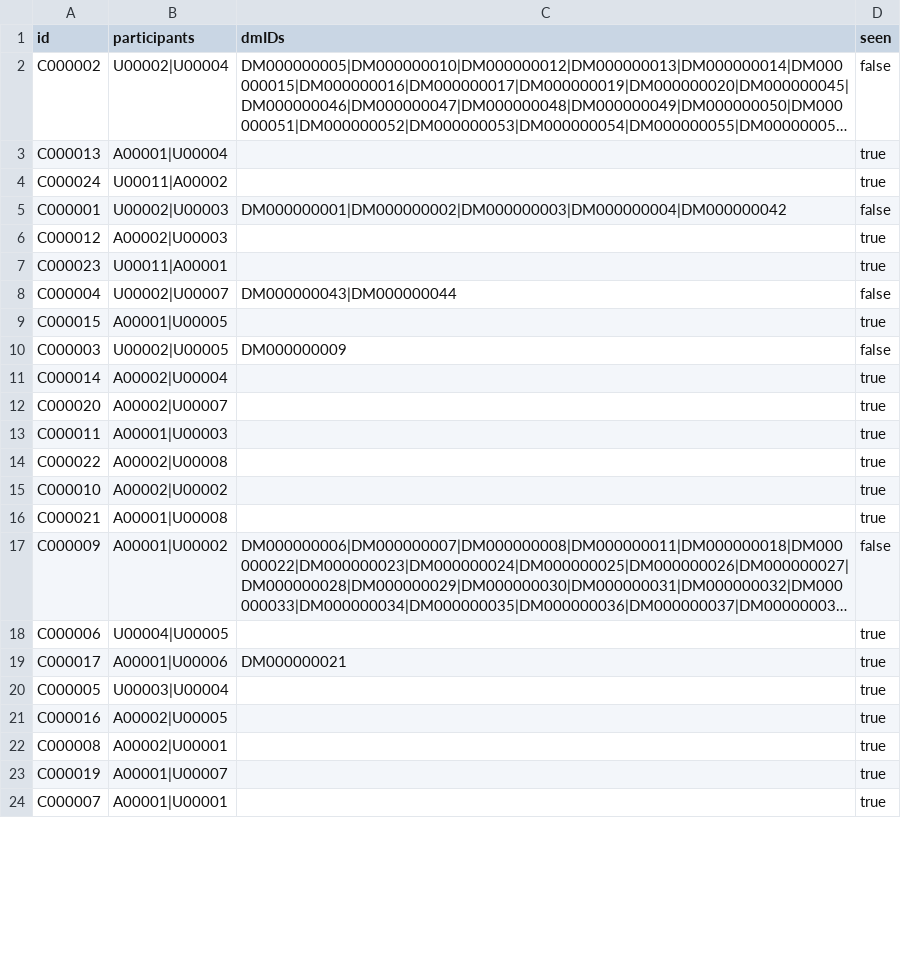
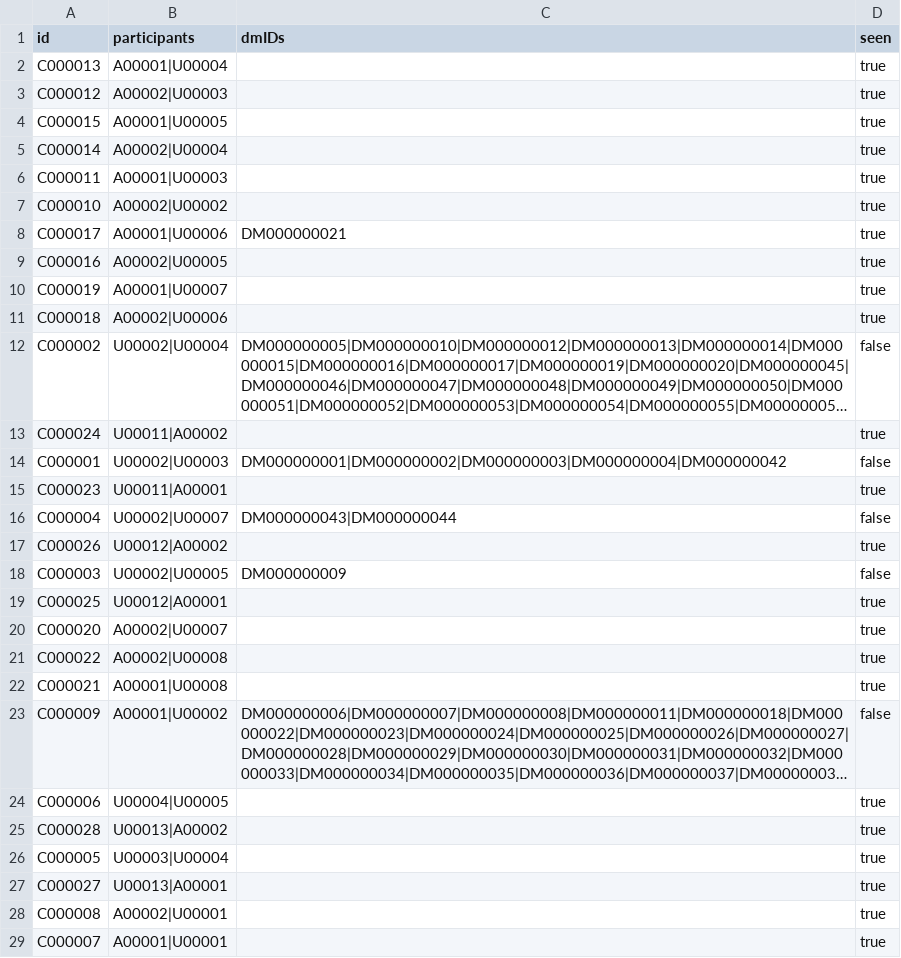
Before and after one commit to mmmajder/Web-project, a CSV file: WebProject/WebContent/resources/chats.csv, drawn as a sheet; only a part is shown; long unchanged cells end in …; addresses are those after the commit; the diff names each change by its address in the sheet, - before the commit and + after, or states it on an @@ line.

```diff
--- a/WebProject/WebContent/resources/chats.csv
+++ b/WebProject/WebContent/resources/chats.csv
@@ row 3 moved to row 2: C000013 @@
@@ row 6 moved to row 3: C000012 @@
+row 4: C000015 | A00001|U00005 |  | true
+row 5: C000014 | A00002|U00004 |  | true
@@ row 13 moved to row 6: C000011 @@
@@ row 15 moved to row 7: C000010 @@
@@ row 19 moved to row 8: C000017 @@
+row 9: C000016 | A00002|U00005 |  | true
@@ row 23 moved to row 10: C000019 @@
@@ row 25 moved to row 11: C000018 @@
-A17 (id): C000015
+A17 (id): C000026
-B17 (participants): A00001|U00005
+B17 (participants): U00012|A00002
-A19 (id): C000014
+A19 (id): C000025
-B19 (participants): A00002|U00004
+B19 (participants): U00012|A00001
+row 25: C000028 | U00013|A00002 |  | true
-A27 (id): C000016
+A27 (id): C000027
-B27 (participants): A00002|U00005
+B27 (participants): U00013|A00001
```
Also changed, not shown: WebProject/WebContent/resources/users.csv, 4 other files.
